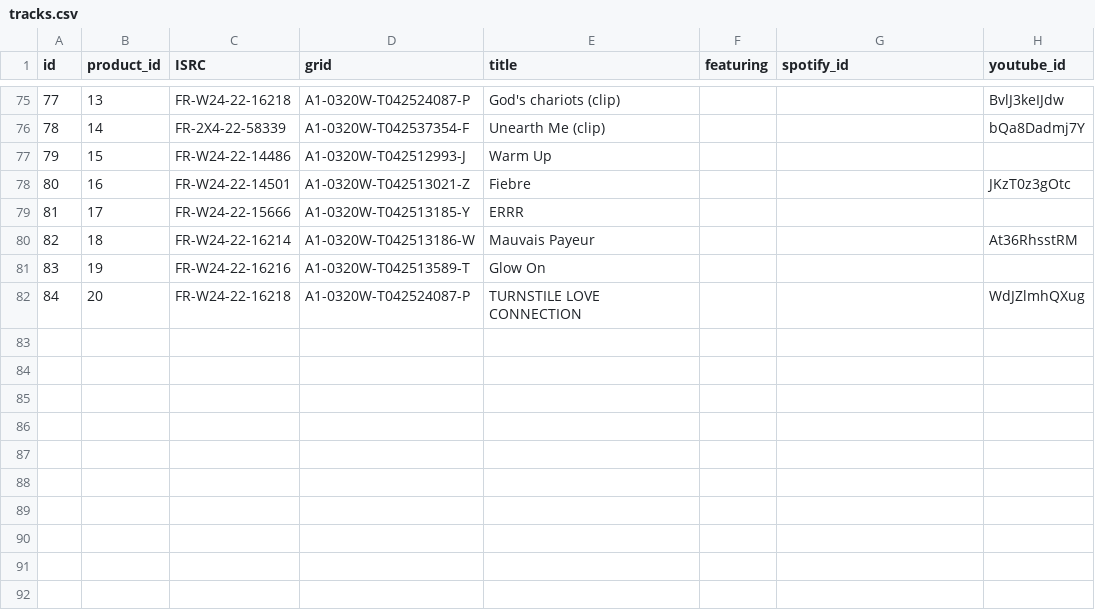
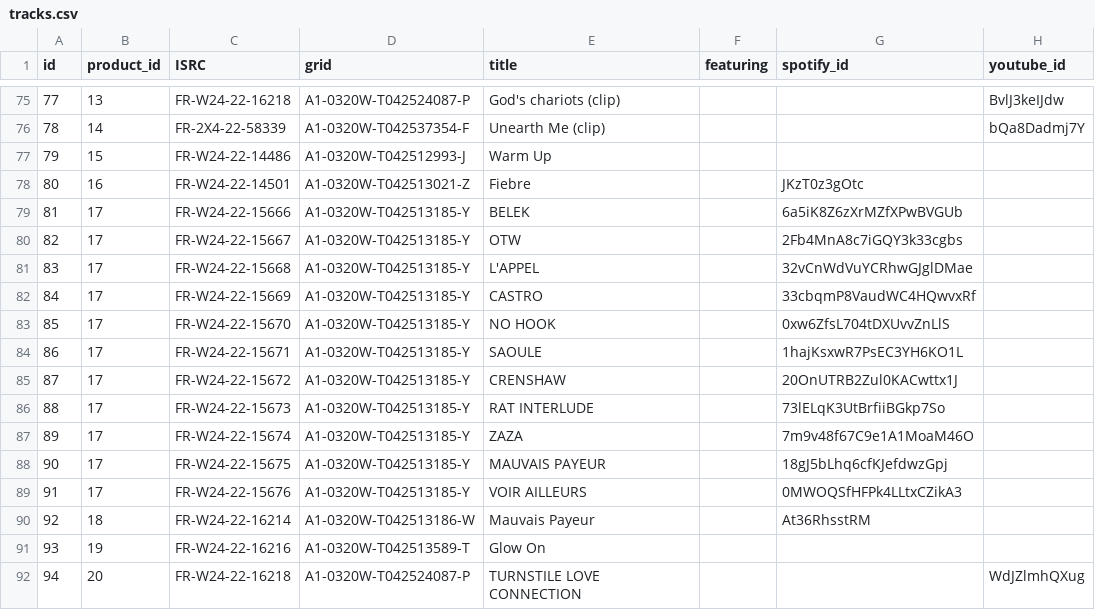
Before and after one commit to Mattfl22/GETYOSHARES, a CSV file: db/seeds/csv/tracks.csv, drawn as a sheet; only a part is shown, gaps mark what is left out; addresses are those after the commit; the diff names each change by its address in the sheet, - before the commit and + after, or states it on an @@ line.

Commit message:
seeds final

```diff
--- a/db/seeds/csv/tracks.csv
+++ b/db/seeds/csv/tracks.csv
-G78 (spotify_id): (empty)
+G78 (spotify_id): JKzT0z3gOtc
-H78 (youtube_id): JKzT0z3gOtc
+H78 (youtube_id): (empty)
-E79 (title): ERRR
+E79 (title): BELEK
-G79 (spotify_id): (empty)
+G79 (spotify_id): 6a5iK8Z6zXrMZfXPwBVGUb
+row 80: 82 | 17 | FR-W24-22-15667 | A1-0320W-T042513185-Y | OTW |  | 2Fb4MnA8c7iGQY3k33cgbs
+row 81: 83 | 17 | FR-W24-22-15668 | A1-0320W-T042513185-Y | L'APPEL |  | 32vCnWdVuYCRhwGJglDMae
+row 82: 84 | 17 | FR-W24-22-15669 | A1-0320W-T042513185-Y | CASTRO |  | 33cbqmP8VaudWC4HQwvxRf
+row 83: 85 | 17 | FR-W24-22-15670 | A1-0320W-T042513185-Y | NO HOOK |  | 0xw6ZfsL704tDXUvvZnLlS
+row 84: 86 | 17 | FR-W24-22-15671 | A1-0320W-T042513185-Y | SAOULE |  | 1hajKsxwR7PsEC3YH6KO1L
+row 85: 87 | 17 | FR-W24-22-15672 | A1-0320W-T042513185-Y | CRENSHAW |  | 20OnUTRB2Zul0KACwttx1J
+row 86: 88 | 17 | FR-W24-22-15673 | A1-0320W-T042513185-Y | RAT INTERLUDE |  | 73lELqK3UtBrfiiBGkp7So
+row 87: 89 | 17 | FR-W24-22-15674 | A1-0320W-T042513185-Y | ZAZA |  | 7m9v48f67C9e1A1MoaM46O
+row 88: 90 | 17 | FR-W24-22-15675 | A1-0320W-T042513185-Y | MAUVAIS PAYEUR |  | 18gJ5bLhq6cfKJefdwzGpj
+row 89: 91 | 17 | FR-W24-22-15676 | A1-0320W-T042513185-Y | VOIR AILLEURS |  | 0MWOQSfHFPk4LLtxCZikA3
@@ column A (id) renumbered from row 90 down @@
-G90 (spotify_id): (empty)
+G90 (spotify_id): At36RhsstRM
-H90 (youtube_id): At36RhsstRM
+H90 (youtube_id): (empty)
```
Also changed, not shown: db/seeds/csv/transactions.csv, db/seeds/csv/users.csv, 1 other file.
